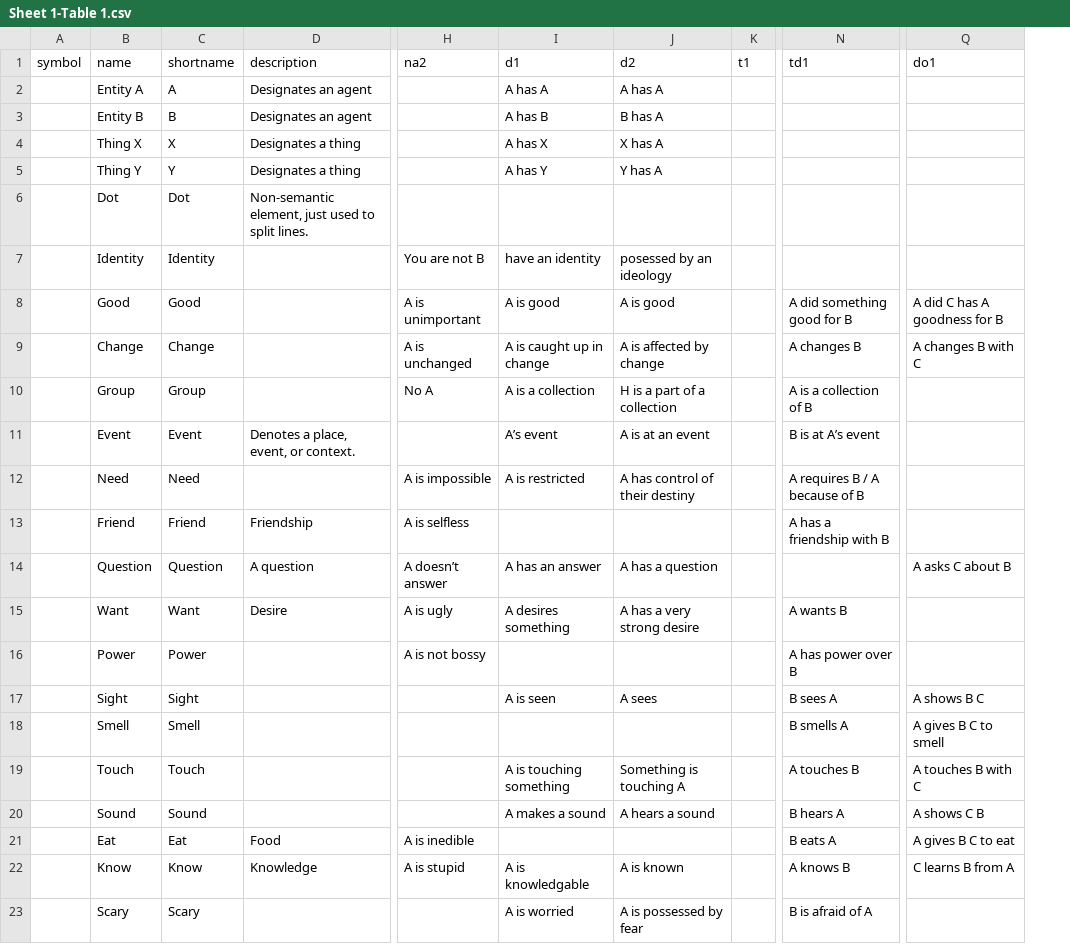
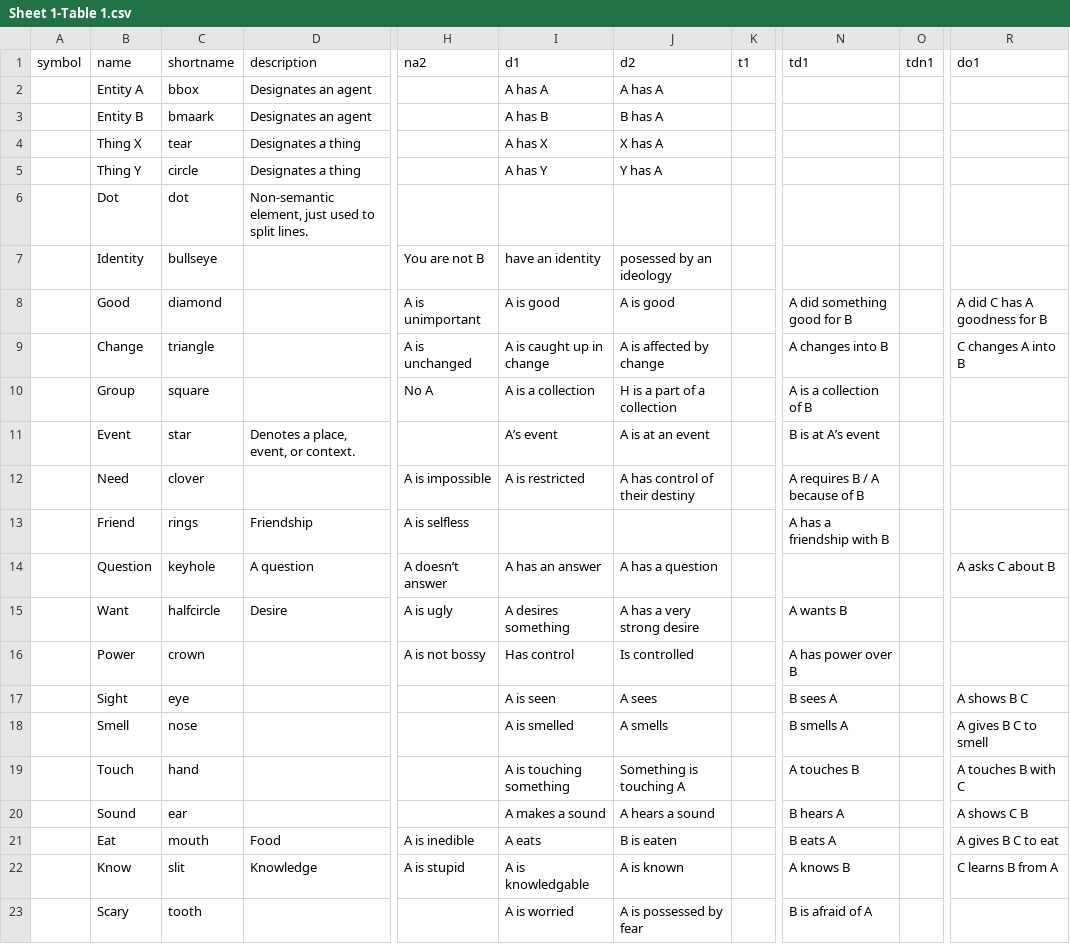
Before and after one commit to increpare/orthona, a CSV file: src/res/datasheet/Sheet 1-Table 1.csv, drawn as a sheet; only a part is shown, gaps mark what is left out; addresses are those after the commit; the diff covers the shown part only; the diff names each change by its address in the sheet, - before the commit and + after, or states it on an @@ line.

```diff
--- a/src/res/datasheet/Sheet 1-Table 1.csv
+++ b/src/res/datasheet/Sheet 1-Table 1.csv
+column O (tdn1), empty
-C2 (shortname): A
+C2 (shortname): bbox
-C3 (shortname): B
+C3 (shortname): bmaark
-C4 (shortname): X
+C4 (shortname): tear
-C5 (shortname): Y
+C5 (shortname): circle
-C6 (shortname): Dot
+C6 (shortname): dot
-C7 (shortname): Identity
+C7 (shortname): bullseye
-C8 (shortname): Good
+C8 (shortname): diamond
-C9 (shortname): Change
+C9 (shortname): triangle
-N9 (td1): A changes B
+N9 (td1): A changes into B
-R9 (do1): A changes B with C
+R9 (do1): C changes A into B
-C10 (shortname): Group
+C10 (shortname): square
-C11 (shortname): Event
+C11 (shortname): star
-C12 (shortname): Need
+C12 (shortname): clover
-C13 (shortname): Friend
+C13 (shortname): rings
-C14 (shortname): Question
+C14 (shortname): keyhole
-C15 (shortname): Want
+C15 (shortname): halfcircle
-C16 (shortname): Power
+C16 (shortname): crown
-I16 (d1): (empty)
+I16 (d1): Has control
-J16 (d2): (empty)
+J16 (d2): Is controlled
-C17 (shortname): Sight
+C17 (shortname): eye
-C18 (shortname): Smell
+C18 (shortname): nose
-I18 (d1): (empty)
+I18 (d1): A is smelled
-J18 (d2): (empty)
+J18 (d2): A smells
-C19 (shortname): Touch
+C19 (shortname): hand
-C20 (shortname): Sound
+C20 (shortname): ear
-C21 (shortname): Eat
+C21 (shortname): mouth
-I21 (d1): (empty)
+I21 (d1): A eats
-J21 (d2): (empty)
+J21 (d2): B is eaten
-C22 (shortname): Know
+C22 (shortname): slit
-C23 (shortname): Scary
+C23 (shortname): tooth
```
Also changed, not shown: 21 edited cells elsewhere in this file, 46 other files.
